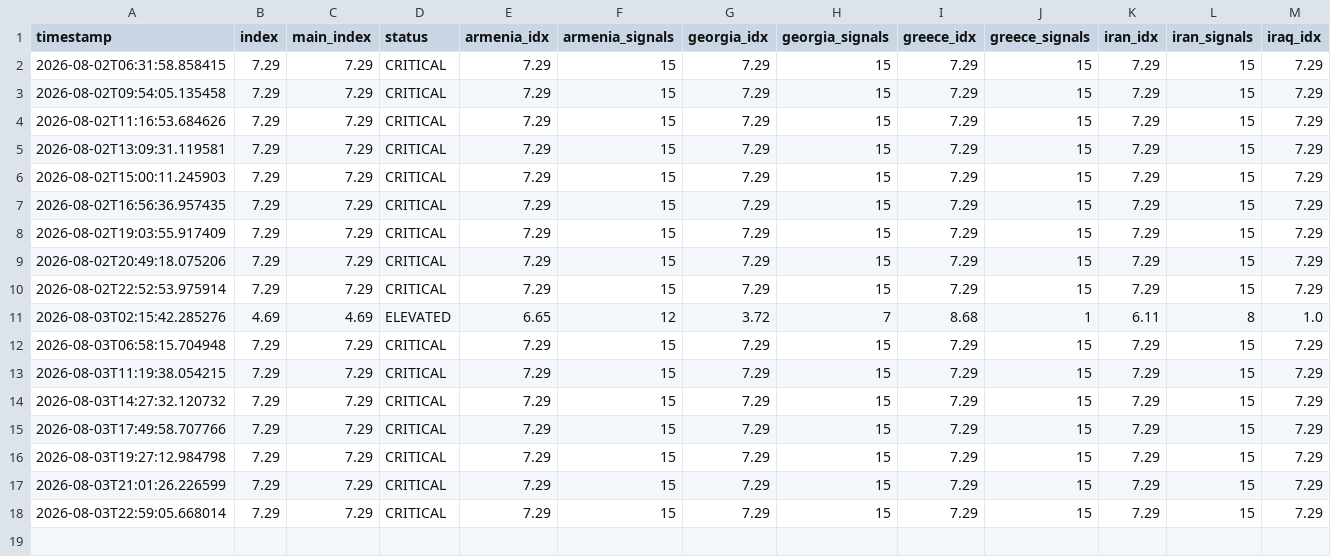
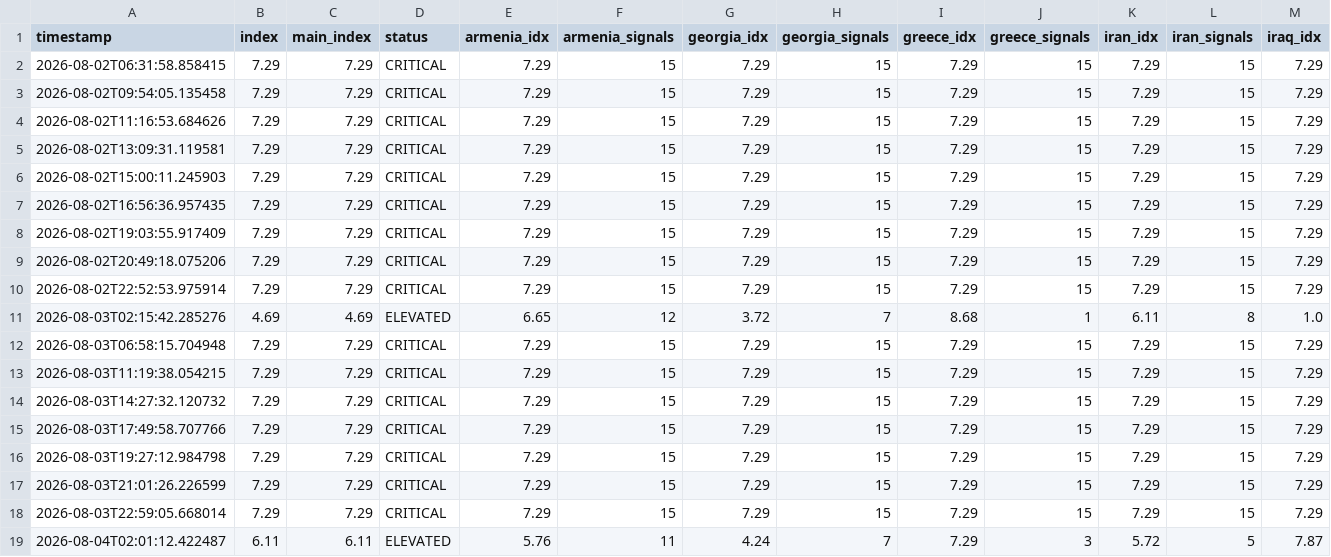
Before and after one commit to SDCofA/border-neighbor-threat-index, a CSV file: bnti_history.csv, drawn as a sheet; only a part is shown; rows hold the shown columns only; the diff names each change by its address in the sheet, - before the commit and + after, or states it on an @@ line.

```diff
--- a/bnti_history.csv
+++ b/bnti_history.csv
+row 19: 2026-08-04T02:01:12.422487 | 6.11 | 6.11 | ELEVATED | 5.76 | 11 | 4.24 | 7 | 7.29 | 3 | 5.72 | 5 | 7.87
```
Also changed, not shown: 2 other files.
